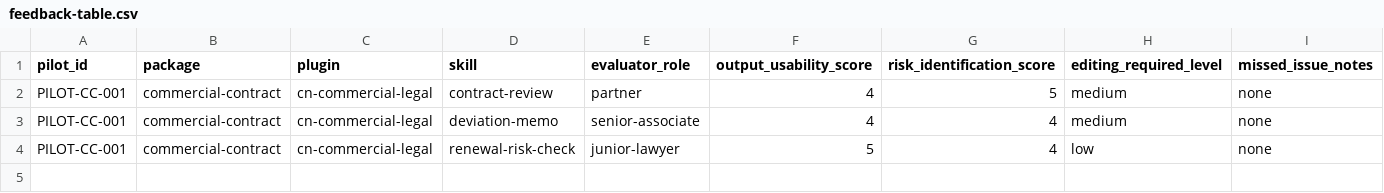
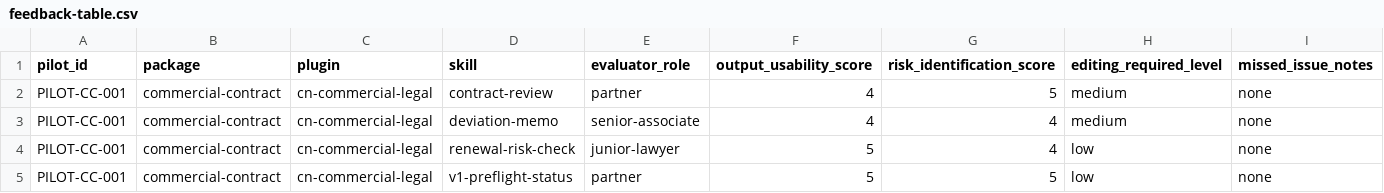
Before and after one commit to waynetsa/codex-for-legal-cn, a CSV file: pilot/packages/commercial-contract/feedback/feedback-table.csv, drawn as a sheet; only a part is shown; rows hold the shown columns only; the diff names each change by its address in the sheet, - before the commit and + after, or states it on an @@ line.

```diff
--- a/pilot/packages/commercial-contract/feedback/feedback-table.csv
+++ b/pilot/packages/commercial-contract/feedback/feedback-table.csv
+row 5: PILOT-CC-001 | commercial-contract | cn-commercial-legal | v1-preflight-status | partner | 5 | 5 | low | none
```
Also changed, not shown: pilot/packages/content-ip/feedback/feedback-table.csv, pilot/packages/litigation-dispute/feedback/feedback-table.csv, 38 other files.
